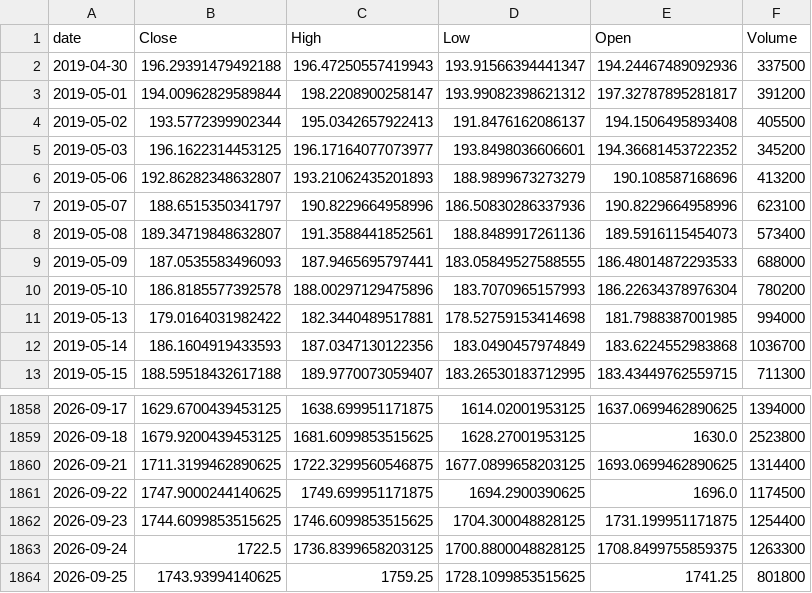
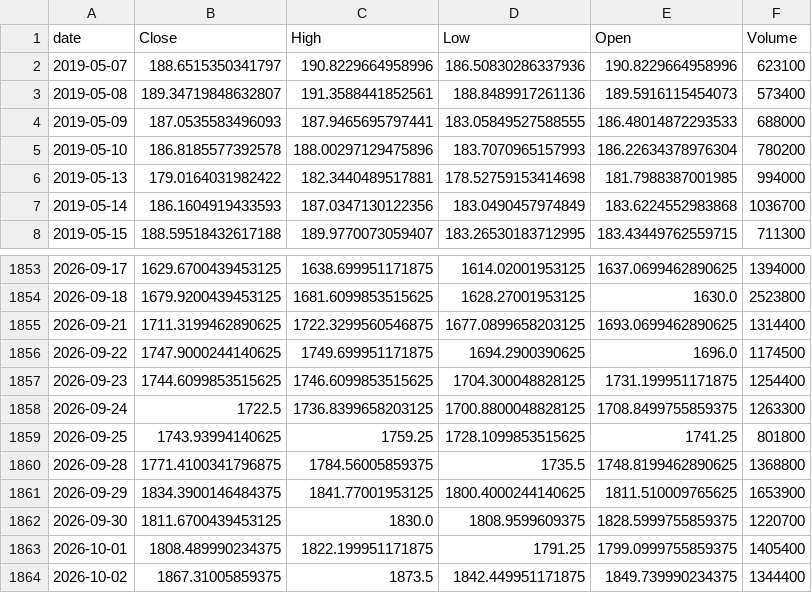
Before and after one commit to TimurKambarov/MSFT_Forecaster, a CSV file: dashboard/data/raw/ASML.csv, drawn as a sheet; only a part is shown, gaps mark what is left out; removed rows and columns are numbered as before the commit, all else as after; the diff names each change by its address in the sheet, - before the commit and + after, or states it on an @@ line.

```diff
--- a/dashboard/data/raw/ASML.csv
+++ b/dashboard/data/raw/ASML.csv
-row 2: 2019-04-30 | 196.29391479492188 | 196.47250557419943 | 193.91566394441347 | 194.24467489092936 | 337500
-row 3: 2019-05-01 | 194.00962829589844 | 198.2208900258147 | 193.99082398621312 | 197.32787895281817 | 391200
-row 4: 2019-05-02 | 193.5772399902344 | 195.0342657922413 | 191.8476162086137 | 194.1506495893408 | 405500
-row 5: 2019-05-03 | 196.1622314453125 | 196.17164077073977 | 193.8498036606601 | 194.36681453722352 | 345200
-row 6: 2019-05-06 | 192.86282348632807 | 193.21062435201893 | 188.9899673273279 | 190.108587168696 | 413200
+row 1860: 2026-09-28 | 1771.4100341796875 | 1784.56005859375 | 1735.5 | 1748.8199462890625 | 1368800
+row 1861: 2026-09-29 | 1834.3900146484375 | 1841.77001953125 | 1800.4000244140625 | 1811.510009765625 | 1653900
+row 1862: 2026-09-30 | 1811.6700439453125 | 1830.0 | 1808.9599609375 | 1828.5999755859375 | 1220700
+row 1863: 2026-10-01 | 1808.489990234375 | 1822.199951171875 | 1791.25 | 1799.0999755859375 | 1405400
+row 1864: 2026-10-02 | 1867.31005859375 | 1873.5 | 1842.449951171875 | 1849.739990234375 | 1344400
```
Also changed, not shown: dashboard/data/raw/AMD.csv, dashboard/data/raw/CRM.csv, 6 other files.
